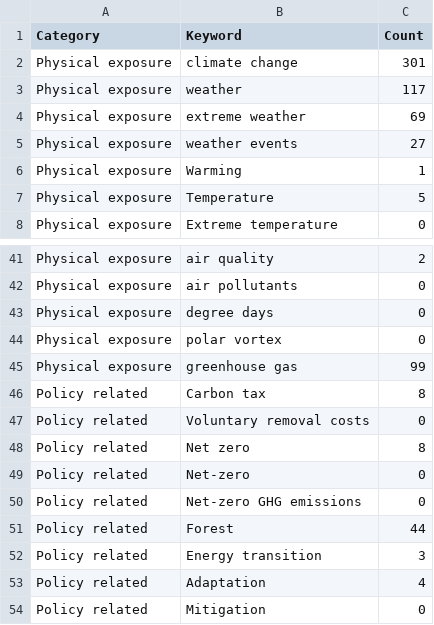
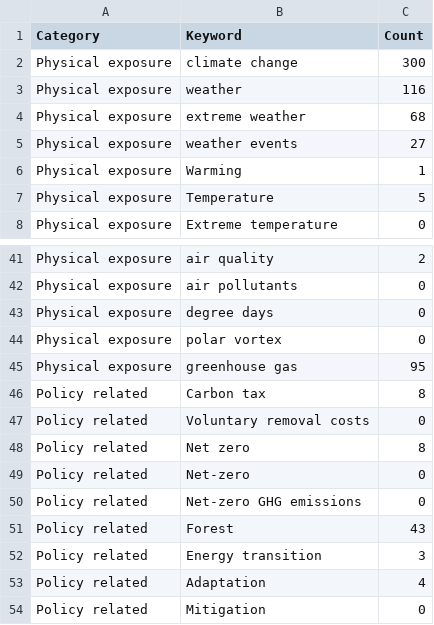
Before and after one commit to AlnafisVSCode/LSBU_Projects, a CSV file: cumulative_counts.csv, drawn as a sheet; only a part is shown, gaps mark what is left out.

```diff
--- a/cumulative_counts.csv
+++ b/cumulative_counts.csv
@@ -1,5 +1,5 @@
 Category,Keyword,Count
-Physical exposure,climate change,301
-Physical exposure,weather,117
-Physical exposure,extreme weather,69
+Physical exposure,climate change,300
+Physical exposure,weather,116
+Physical exposure,extreme weather,68
 Physical exposure,weather events,27
@@ -44,3 +44,3 @@ Physical exposure,degree days,0
 Physical exposure,polar vortex,0
-Physical exposure,greenhouse gas,99
+Physical exposure,greenhouse gas,95
 Policy related,Carbon tax,8
@@ -50,3 +50,3 @@ Policy related,Net-zero,0
 Policy related,Net-zero GHG emissions,0
-Policy related,Forest,44
+Policy related,Forest,43
 Policy related,Energy transition,3
```
Also changed, not shown: 1 other file.
